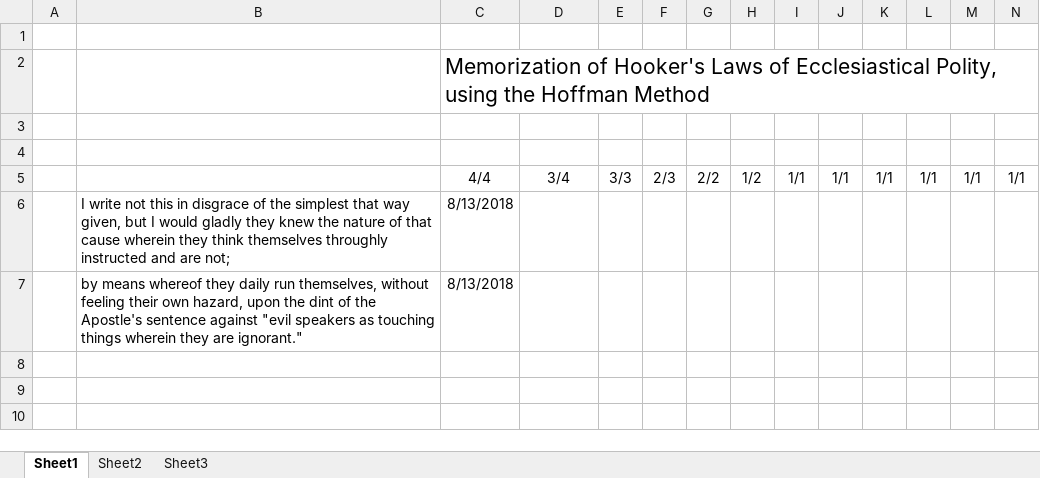
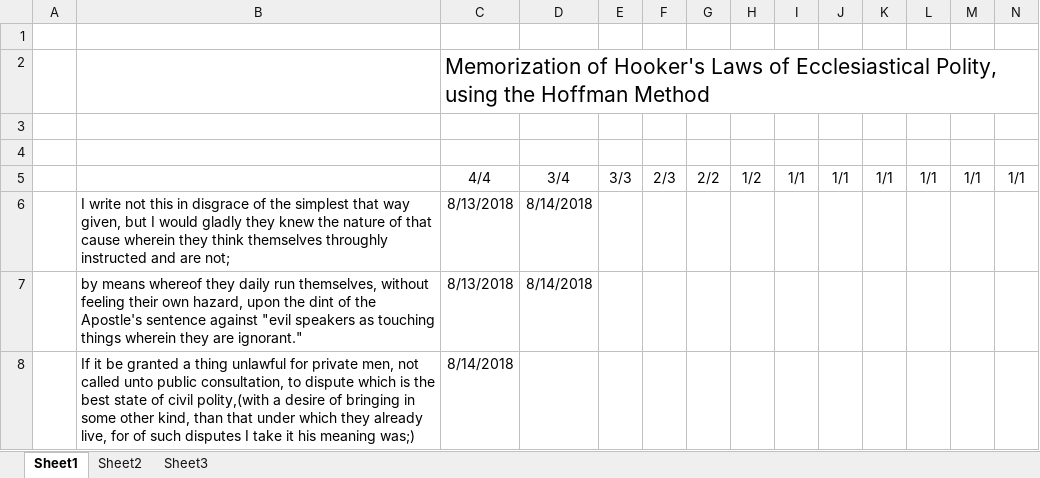
Before and after one commit to simon-song/vocabulary_study, an Excel workbook: recite_hooker.xlsx, sheet Sheet1, drawn as a sheet; values as stored, in another font and other column widths than the file's, no borders; the diff names each change by its address in the sheet, - before the commit and + after, or states it on an @@ line.

```diff
--- a/recite_hooker.xlsx (sheet Sheet1)
+++ b/recite_hooker.xlsx (sheet Sheet1)
-D6:D7: (empty)
+D6:D7: 8/14/2018
+row 8:  | If it be granted a thing unlawful for private men, not called unto public consultation, to dispute which is the best state of civil polity,(with a desire of bringing in some other kind, than that under which they already live, for of such disputes I take it his meaning was;) | 8/14/2018
```
Also changed, not shown: 2 other files.
